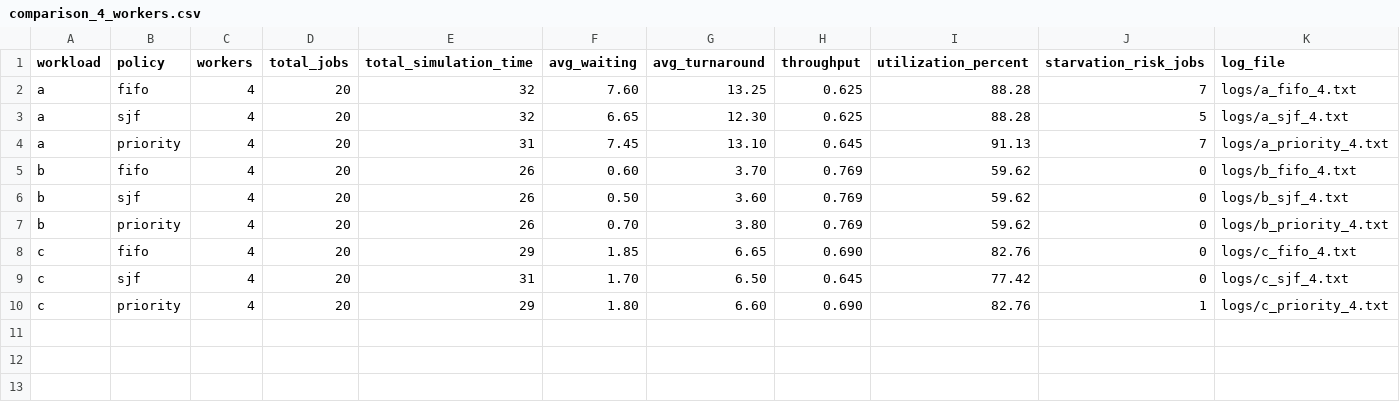
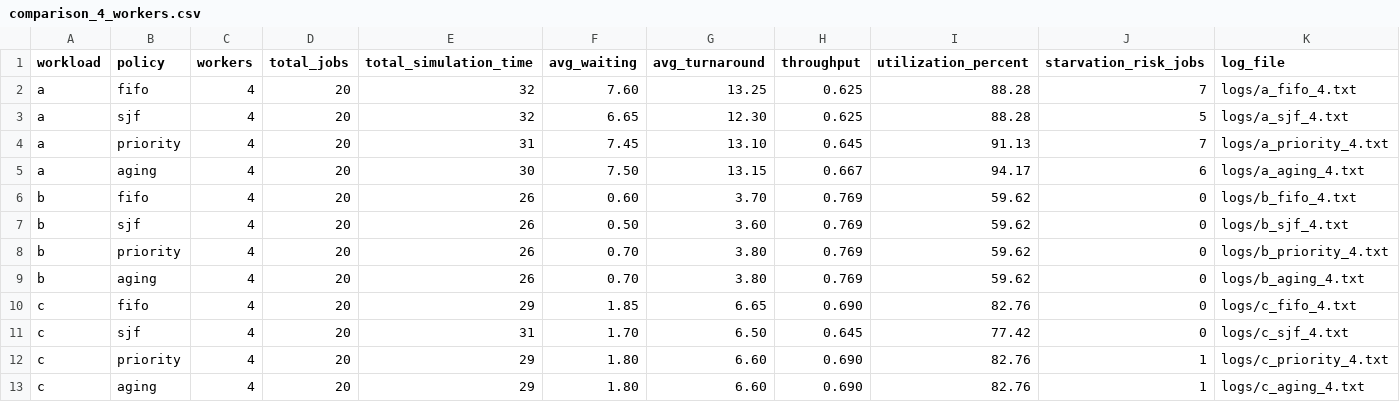
Before and after one commit to 5vibecoderhcmut/week_4_lab_OS, a CSV file: results/comparison_4_workers.csv, drawn as a sheet; the diff names each change by its address in the sheet, - before the commit and + after, or states it on an @@ line.

```diff
--- a/results/comparison_4_workers.csv
+++ b/results/comparison_4_workers.csv
+row 5: a | aging | 4 | 20 | 30 | 7.50 | 13.15 | 0.667 | 94.17 | 6 | logs/a_aging_4.txt
+row 9: b | aging | 4 | 20 | 26 | 0.70 | 3.80 | 0.769 | 59.62 | 0 | logs/b_aging_4.txt
+row 13: c | aging | 4 | 20 | 29 | 1.80 | 6.60 | 0.690 | 82.76 | 1 | logs/c_aging_4.txt
```
Also changed, not shown: results/summary.csv, 43 other files.
